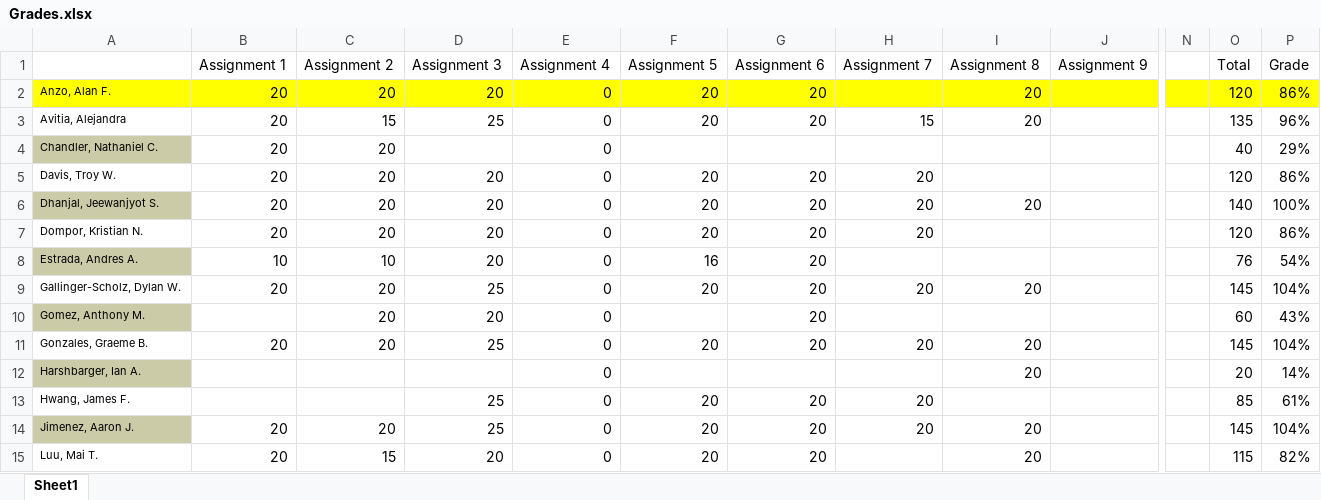
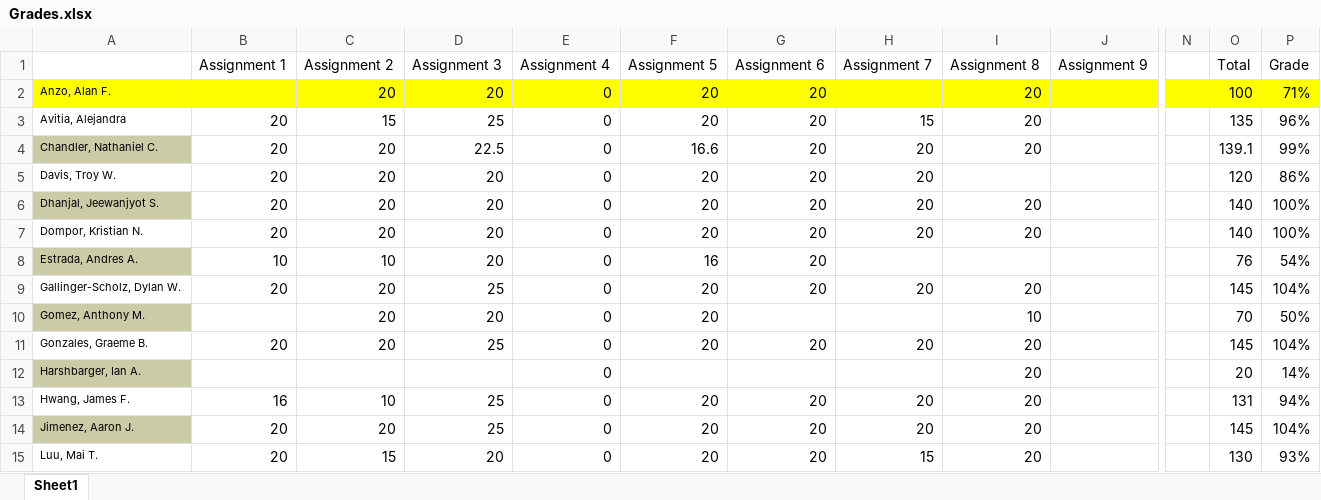
Before and after one commit to jameswilson281/Fall-2018---CIS7---Discrete-Structures, an Excel workbook: Grades.xlsx, sheet Sheet1, drawn as a sheet; only a part is shown, gaps mark what is left out; values as stored, in another font and other column widths than the file's, no borders; the diff covers the shown part only; the diff names each change by its address in the sheet, - before the commit and + after, or states it on an @@ line.

Commit message:
updated grades

```diff
--- a/Grades.xlsx (sheet Sheet1)
+++ b/Grades.xlsx (sheet Sheet1)
-B2 (Assignment 1): 20
+B2 (Assignment 1): (empty)
-O2 (Total): 120
+O2 (Total): 100
-P2 (Grade): 86%
+P2 (Grade): 71%
-D4 (Assignment 3): (empty)
+D4 (Assignment 3): 22.5
-F4 (Assignment 5): (empty)
+F4 (Assignment 5): 16.6
-G4 (Assignment 6): (empty)
+G4 (Assignment 6): 20
-H4 (Assignment 7): (empty)
+H4 (Assignment 7): 20
-I4 (Assignment 8): (empty)
+I4 (Assignment 8): 20
-O4 (Total): 40
+O4 (Total): 139.1
-P4 (Grade): 29%
+P4 (Grade): 99%
-I7 (Assignment 8): (empty)
+I7 (Assignment 8): 20
-O7 (Total): 120
+O7 (Total): 140
-P7 (Grade): 86%
+P7 (Grade): 100%
-F10 (Assignment 5): (empty)
+F10 (Assignment 5): 20
-G10 (Assignment 6): 20
+G10 (Assignment 6): (empty)
-I10 (Assignment 8): (empty)
+I10 (Assignment 8): 10
-O10 (Total): 60
+O10 (Total): 70
-P10 (Grade): 43%
+P10 (Grade): 50%
-B13 (Assignment 1): (empty)
+B13 (Assignment 1): 16
-C13 (Assignment 2): (empty)
+C13 (Assignment 2): 10
-I13 (Assignment 8): (empty)
+I13 (Assignment 8): 20
-O13 (Total): 85
+O13 (Total): 131
-P13 (Grade): 61%
+P13 (Grade): 94%
-H15 (Assignment 7): (empty)
+H15 (Assignment 7): 15
-O15 (Total): 115
+O15 (Total): 130
-P15 (Grade): 82%
+P15 (Grade): 93%
```
Also changed, not shown: 52 edited cells and cell formats elsewhere in this sheet.
